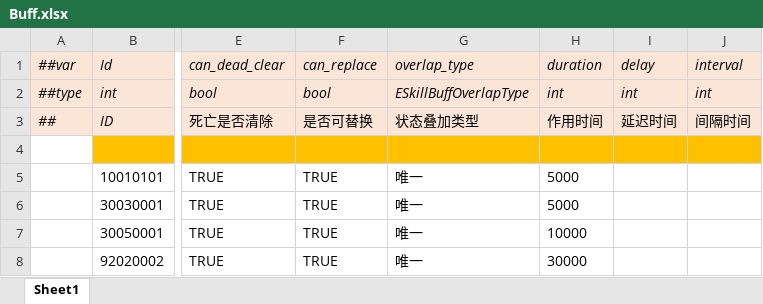
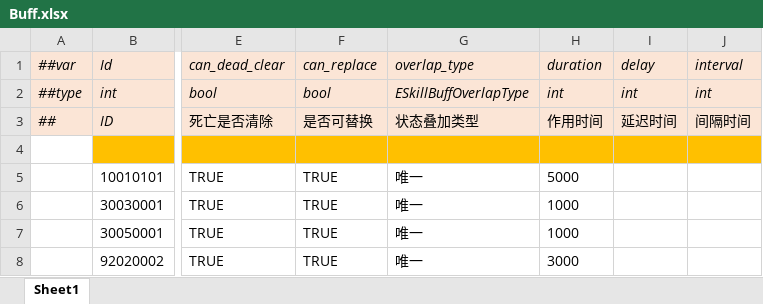
Before and after one commit to alsostone/com.stone.et8, an Excel workbook: Unity/Assets/Config/Excel/Datas/Skill/Buff.xlsx, sheet Sheet1, drawn as a sheet; only a part is shown, gaps mark what is left out; values as stored, in another font and other column widths than the file's, no borders; the diff names each change by its address in the sheet, - before the commit and + after, or states it on an @@ line.

```diff
--- a/Unity/Assets/Config/Excel/Datas/Skill/Buff.xlsx (sheet Sheet1)
+++ b/Unity/Assets/Config/Excel/Datas/Skill/Buff.xlsx (sheet Sheet1)
-H6 (duration): 5000
+H6 (duration): 1000
-H7 (duration): 10000
+H7 (duration): 1000
-H8 (duration): 30000
+H8 (duration): 3000
```
Also changed, not shown: Unity/Assets/Config/Excel/Datas/Skill/Search.xlsx, Unity/Assets/Config/Excel/Datas/Skill/Skill.xlsx, 27 other files.
